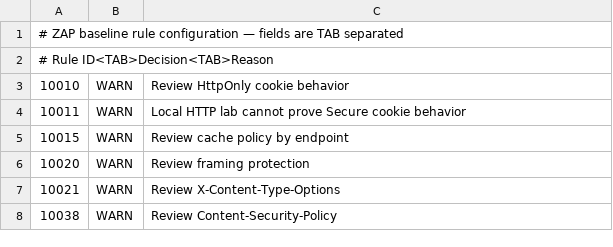
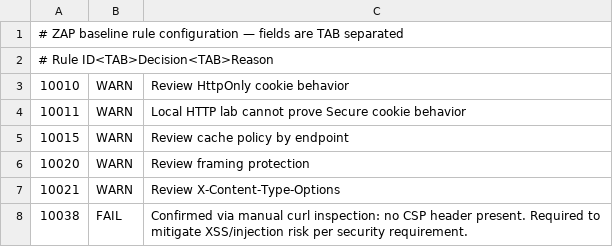
Before and after one commit to Israel-Bright/juice-shop, a TSV file: .zap/rules.tsv, drawn as a sheet.

Commit message:
Enforce validated ZAP rule 10038

```diff
--- a/.zap/rules.tsv
+++ b/.zap/rules.tsv
@@ -7,2 +7,2 @@
 10021	WARN	Review X-Content-Type-Options
-10038	WARN	Review Content-Security-Policy
+10038	FAIL	Confirmed via manual curl inspection: no CSP header present. Required to mitigate XSS/injection risk per security requirement.
```
